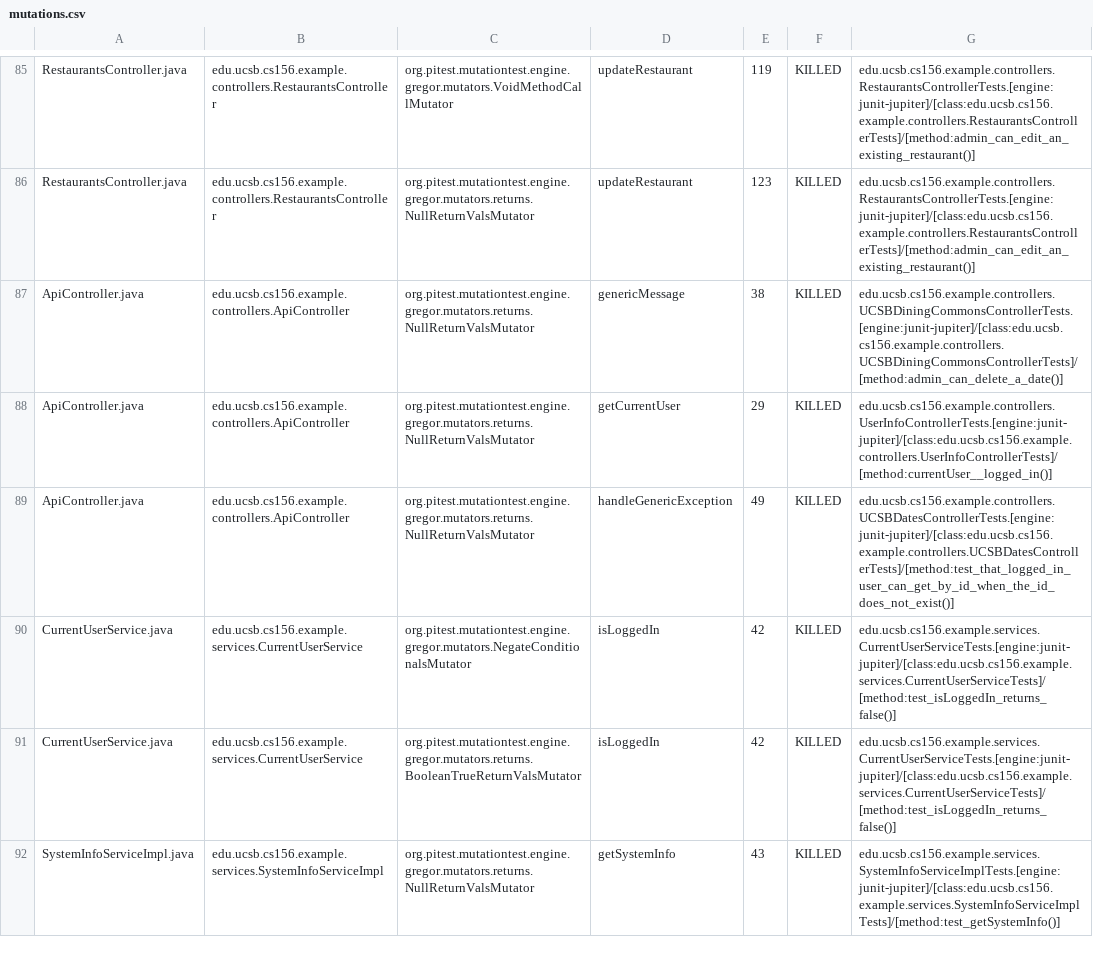
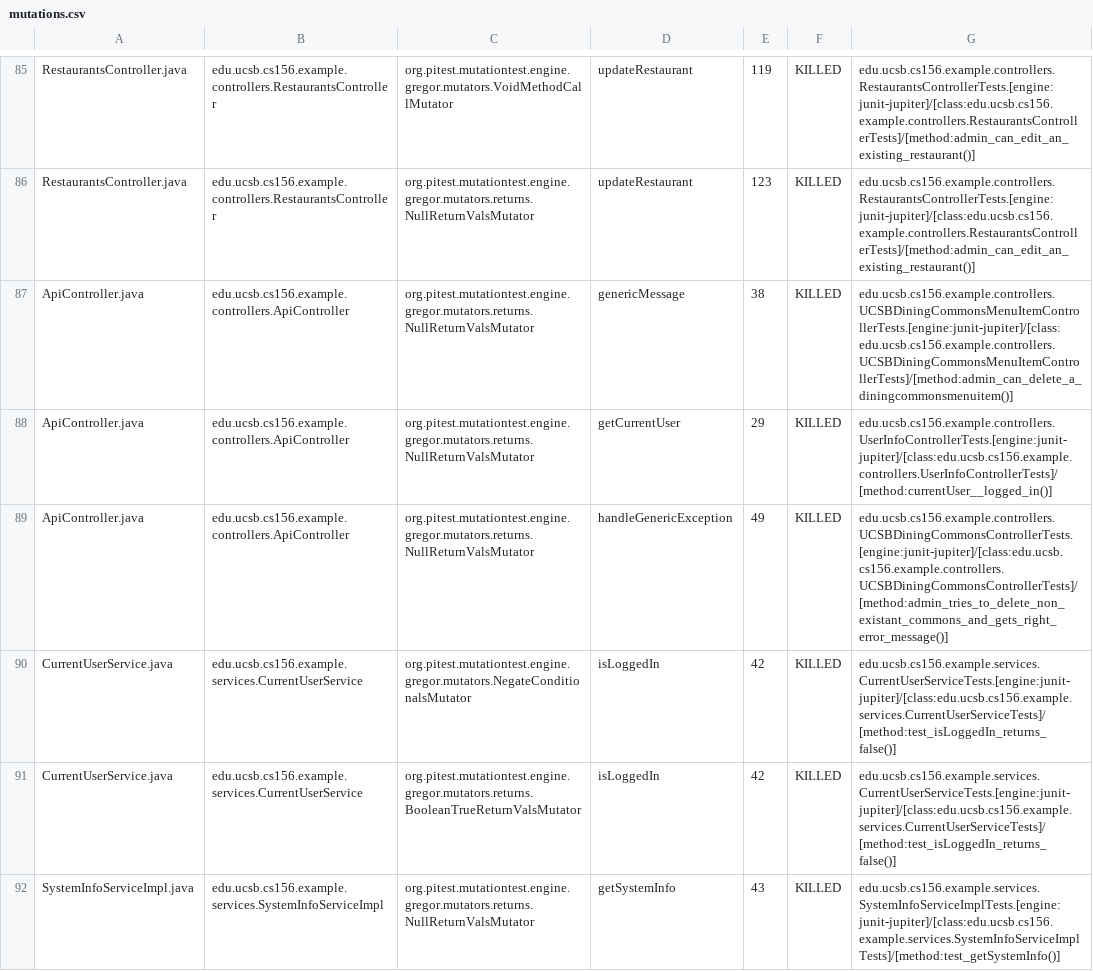
Before and after one commit to ucsb-cs156-s24/team03-s24-4pm-2, a CSV file: prs/85/pitest/mutations.csv, drawn as a sheet; only a part is shown, gaps mark what is left out.

Commit message:
Deploying to gh-pages from @ ucsb-cs156-s24/team03-s24-4pm-2@4b8f90bac7a4cf1c0d11bf4b643c243a1315ef0d 🚀

```diff
--- a/prs/85/pitest/mutations.csv
+++ b/prs/85/pitest/mutations.csv
@@ -86,5 +86,5 @@ RestaurantsController.java,edu.ucsb.cs156.example.controllers.RestaurantsControl
 RestaurantsController.java,edu.ucsb.cs156.example.controllers.RestaurantsController,org.pitest.mutationtest.engine.gregor.mutators.returns.NullReturnValsMutator,updateRestaurant,123,KILLED,edu.ucsb.cs156.example.controllers.RestaurantsControllerTests.[engine:junit-jupiter]/[class:edu.ucsb.cs156.example.controllers.RestaurantsControllerTests]/[method:admin_can_edit_an_existing_restaurant()]
-ApiController.java,edu.ucsb.cs156.example.controllers.ApiController,org.pitest.mutationtest.engine.gregor.mutators.returns.NullReturnValsMutator,genericMessage,38,KILLED,edu.ucsb.cs156.example.controllers.UCSBDiningCommonsControllerTests.[engine:junit-jupiter]/[class:edu.ucsb.cs156.example.controllers.UCSBDiningCommonsControllerTests]/[method:admin_can_delete_a_date()]
+ApiController.java,edu.ucsb.cs156.example.controllers.ApiController,org.pitest.mutationtest.engine.gregor.mutators.returns.NullReturnValsMutator,genericMessage,38,KILLED,edu.ucsb.cs156.example.controllers.UCSBDiningCommonsMenuItemControllerTests.[engine:junit-jupiter]/[class:edu.ucsb.cs156.example.controllers.UCSBDiningCommonsMenuItemControllerTests]/[method:admin_can_delete_a_diningcommonsmenuitem()]
 ApiController.java,edu.ucsb.cs156.example.controllers.ApiController,org.pitest.mutationtest.engine.gregor.mutators.returns.NullReturnValsMutator,getCurrentUser,29,KILLED,edu.ucsb.cs156.example.controllers.UserInfoControllerTests.[engine:junit-jupiter]/[class:edu.ucsb.cs156.example.controllers.UserInfoControllerTests]/[method:currentUser__logged_in()]
-ApiController.java,edu.ucsb.cs156.example.controllers.ApiController,org.pitest.mutationtest.engine.gregor.mutators.returns.NullReturnValsMutator,handleGenericException,49,KILLED,edu.ucsb.cs156.example.controllers.UCSBDatesControllerTests.[engine:junit-jupiter]/[class:edu.ucsb.cs156.example.controllers.UCSBDatesControllerTests]/[method:test_that_logged_in_user_can_get_by_id_when_the_id_does_not_exist()]
+ApiController.java,edu.ucsb.cs156.example.controllers.ApiController,org.pitest.mutationtest.engine.gregor.mutators.returns.NullReturnValsMutator,handleGenericException,49,KILLED,edu.ucsb.cs156.example.controllers.UCSBDiningCommonsControllerTests.[engine:junit-jupiter]/[class:edu.ucsb.cs156.example.controllers.UCSBDiningCommonsControllerTests]/[method:admin_tries_to_delete_non_existant_commons_and_gets_right_error_message()]
 CurrentUserService.java,edu.ucsb.cs156.example.services.CurrentUserService,org.pitest.mutationtest.engine.gregor.mutators.NegateConditionalsMutator,isLoggedIn,42,KILLED,edu.ucsb.cs156.example.services.CurrentUserServiceTests.[engine:junit-jupiter]/[class:edu.ucsb.cs156.example.services.CurrentUserServiceTests]/[method:test_isLoggedIn_returns_false()]
```
Also changed, not shown: 14 other files.
